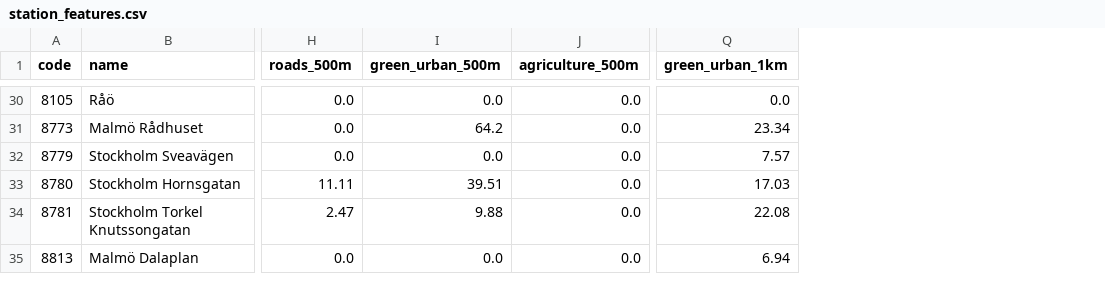
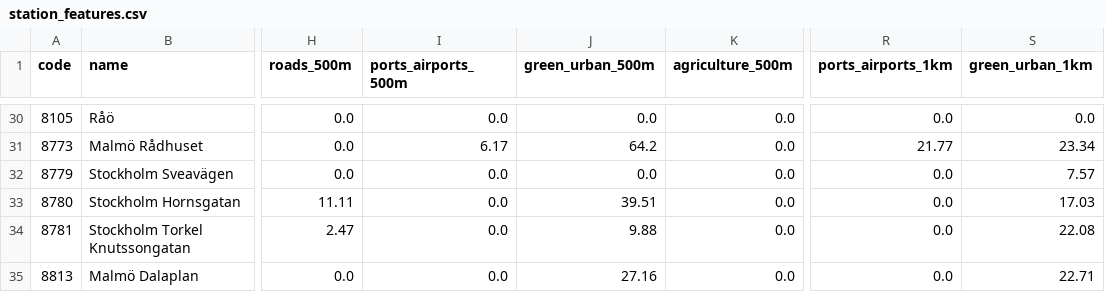
Before and after one commit to azizf1987/masters-thesis, a CSV file: data/processed/station_features.csv, drawn as a sheet; only a part is shown, gaps mark what is left out; addresses are those after the commit; the diff covers the shown part only; the diff names each change by its address in the sheet, - before the commit and + after, or states it on an @@ line.

```diff
--- a/data/processed/station_features.csv
+++ b/data/processed/station_features.csv
+column I (ports_airports_500m), rows 30-35: 0.0 | 6.17 | 0.0 | 0.0 | 0.0 | 0.0
+column R (ports_airports_1km), rows 30-35: 0.0 | 21.77 | 0.0 | 0.0 | 0.0 | 0.0
-J35 (green_urban_500m): 0.0
+J35 (green_urban_500m): 27.16
-S35 (green_urban_1km): 6.94
+S35 (green_urban_1km): 22.71
```
Also changed, not shown: 12 edited cells elsewhere in this file.
